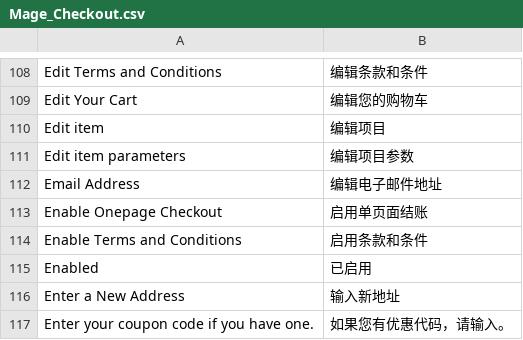
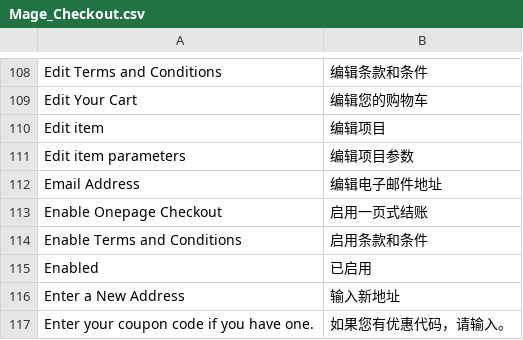
Before and after one commit to QiuLihua83/magento1921, a CSV file: app/locale/zh_CN/Mage_Checkout.csv, drawn as a sheet; only a part is shown, gaps mark what is left out; the diff names each change by its address in the sheet, - before the commit and + after, or states it on an @@ line.

```diff
--- a/app/locale/zh_CN/Mage_Checkout.csv
+++ b/app/locale/zh_CN/Mage_Checkout.csv
-B113: 启用单页面结账
+B113: 启用一页式结账
```
Also changed, not shown: app/locale/zh_CN/Mage_Adminhtml.csv, app/locale/zh_CN/Mage_Catalog.csv, 51 other files.
